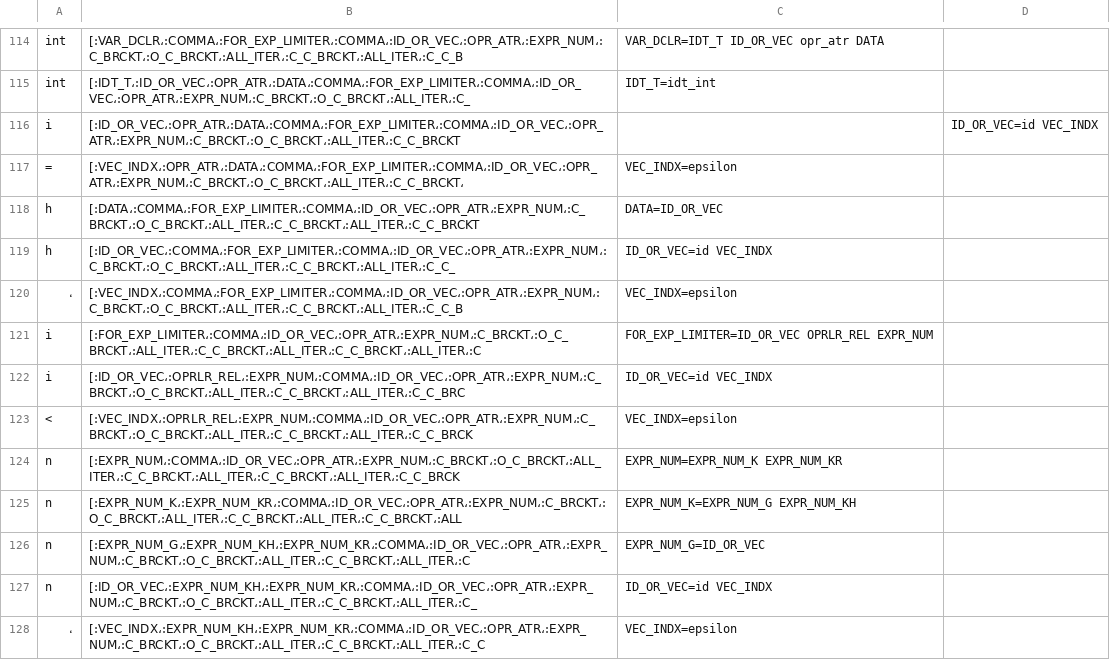
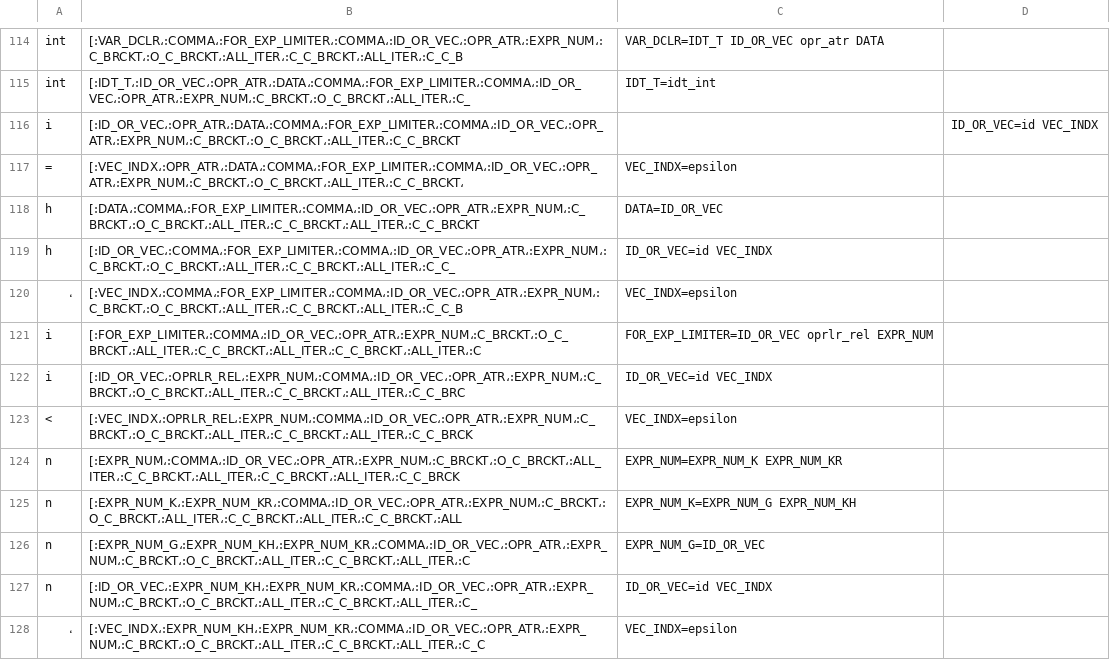
Before and after one commit to NaelsonDouglas/namelesscompiler, a CSV file: outputs/steps/shell_sort.csv, drawn as a sheet; only a part is shown, gaps mark what is left out.

```diff
--- a/outputs/steps/shell_sort.csv
+++ b/outputs/steps/shell_sort.csv
@@ -120,3 +120,3 @@ h    ,[:ID_OR_VEC،:COMMA،:FOR_EXP_LIMITER،:COMMA،:ID_OR_VEC،:OPR_ATR،:EXPR
 ،   ,[:VEC_INDX،:COMMA،:FOR_EXP_LIMITER،:COMMA،:ID_OR_VEC،:OPR_ATR،:EXPR_NUM،:C_BRCKT،:O_C_BRCKT،:ALL_ITER،:C_C_BRCKT،:ALL_ITER،:C_C_B,VEC_INDX=epsilon
-i    ,[:FOR_EXP_LIMITER،:COMMA،:ID_OR_VEC،:OPR_ATR،:EXPR_NUM،:C_BRCKT،:O_C_BRCKT،:ALL_ITER،:C_C_BRCKT،:ALL_ITER،:C_C_BRCKT،:ALL_ITER،:C,FOR_EXP_LIMITER=ID_OR_VEC OPRLR_REL EXPR_NUM
+i    ,[:FOR_EXP_LIMITER،:COMMA،:ID_OR_VEC،:OPR_ATR،:EXPR_NUM،:C_BRCKT،:O_C_BRCKT،:ALL_ITER،:C_C_BRCKT،:ALL_ITER،:C_C_BRCKT،:ALL_ITER،:C,FOR_EXP_LIMITER=ID_OR_VEC oprlr_rel EXPR_NUM
 i    ,[:ID_OR_VEC،:OPRLR_REL،:EXPR_NUM،:COMMA،:ID_OR_VEC،:OPR_ATR،:EXPR_NUM،:C_BRCKT،:O_C_BRCKT،:ALL_ITER،:C_C_BRCKT،:ALL_ITER،:C_C_BRC,ID_OR_VEC=id VEC_INDX
```
Also changed, not shown: especificações/tabela_LL1.csv, src/grammar_table.csv, 4 other files.
